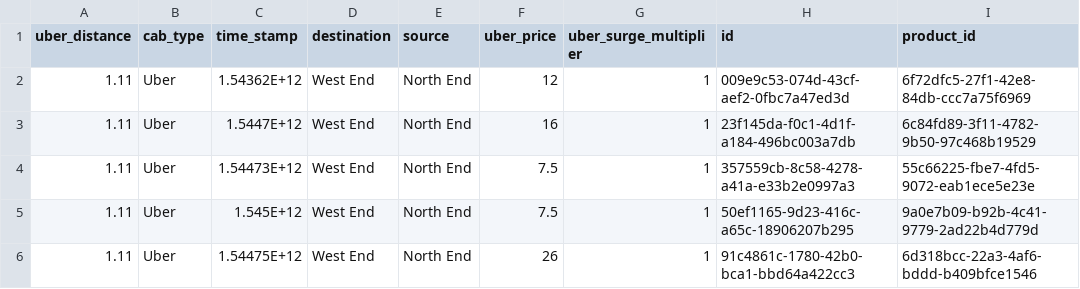
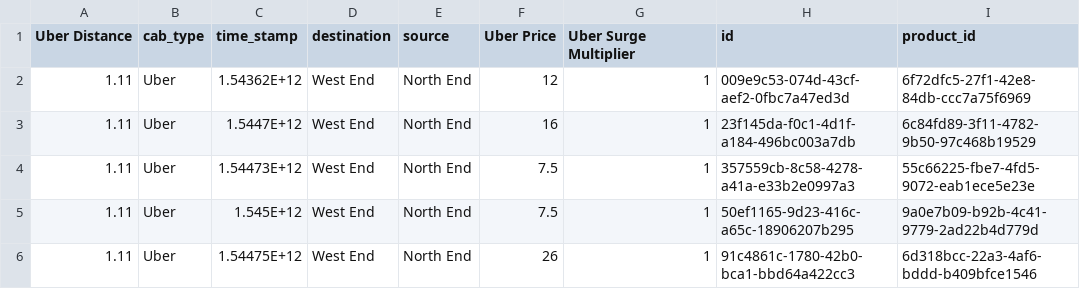
Before and after one commit to ryanraff43/FinalProjectData, a CSV file: cab_rides_Uber.csv, drawn as a sheet; only a part is shown; the diff names each change by its address in the sheet, - before the commit and + after, or states it on an @@ line.

Commit message:
Update cab_rides_Uber.csv

```diff
--- a/cab_rides_Uber.csv
+++ b/cab_rides_Uber.csv
-A1: uber_distance
+A1: Uber Distance
-F1: uber_price
+F1: Uber Price
-G1: uber_surge_multiplier
+G1: Uber Surge Multiplier
```
